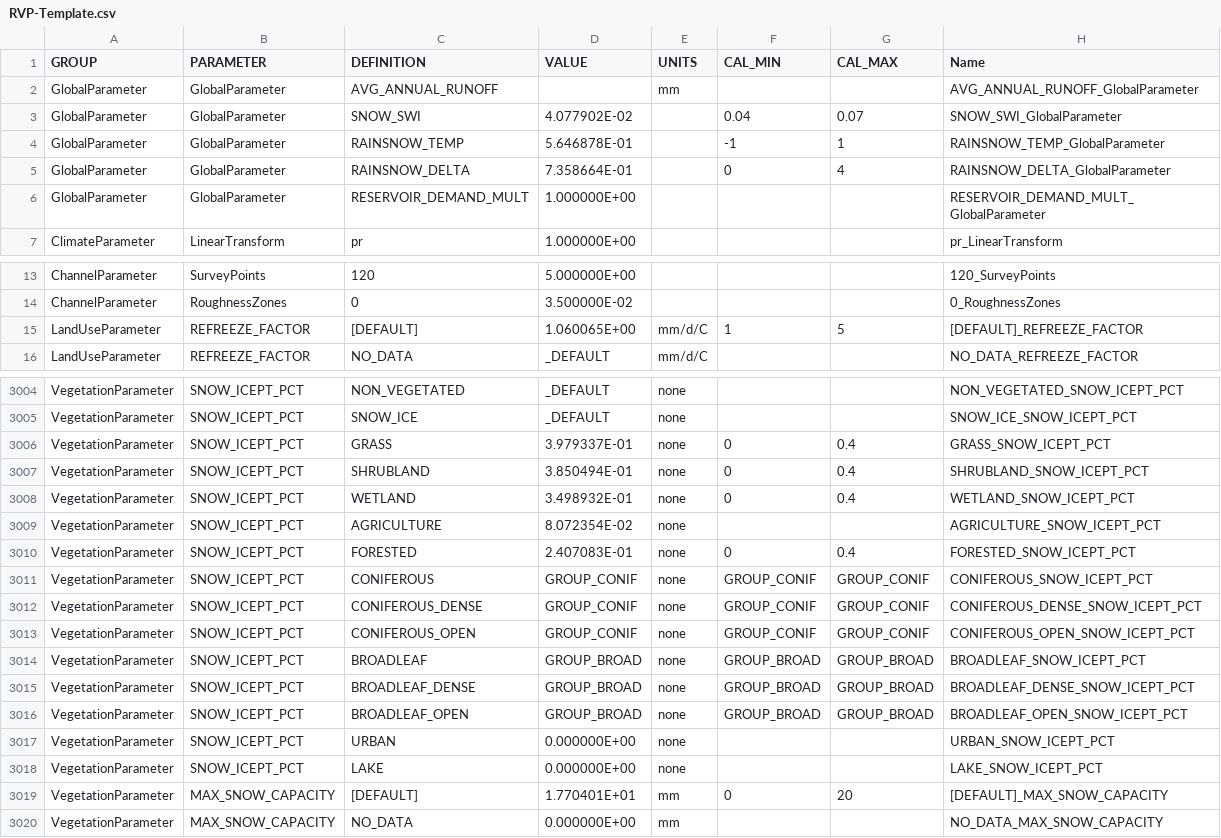
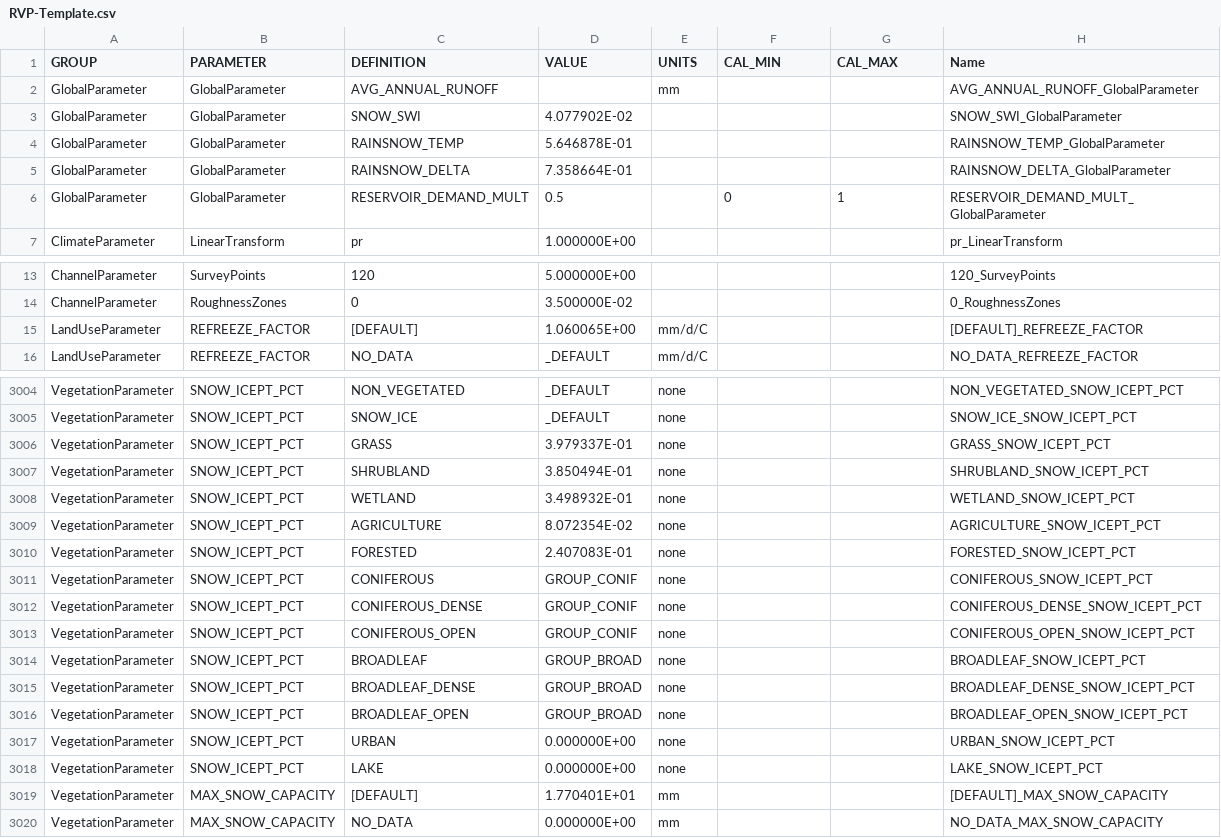
Before and after one commit to Okanagan-Basin-Water-Board/obwb-hydro-modelling, a CSV file: input-data/raw/parameter-codes/RVP-Template.csv, drawn as a sheet; only a part is shown, gaps mark what is left out; the diff covers the shown part only.

```diff
--- a/input-data/raw/parameter-codes/RVP-Template.csv
+++ b/input-data/raw/parameter-codes/RVP-Template.csv
@@ -2,6 +2,6 @@ GROUP,PARAMETER,DEFINITION,VALUE,UNITS,CAL_MIN,CAL_MAX,Name
 GlobalParameter,GlobalParameter,AVG_ANNUAL_RUNOFF,,mm,,,AVG_ANNUAL_RUNOFF_GlobalParameter
-GlobalParameter,GlobalParameter,SNOW_SWI,4.077902E-02,,0.04,0.07,SNOW_SWI_GlobalParameter
-GlobalParameter,GlobalParameter,RAINSNOW_TEMP,5.646878E-01,,-1,1,RAINSNOW_TEMP_GlobalParameter
-GlobalParameter,GlobalParameter,RAINSNOW_DELTA,7.358664E-01,,0,4,RAINSNOW_DELTA_GlobalParameter
-GlobalParameter,GlobalParameter,RESERVOIR_DEMAND_MULT,1.000000E+00,,,,RESERVOIR_DEMAND_MULT_GlobalParameter
+GlobalParameter,GlobalParameter,SNOW_SWI,4.077902E-02,,,,SNOW_SWI_GlobalParameter
+GlobalParameter,GlobalParameter,RAINSNOW_TEMP,5.646878E-01,,,,RAINSNOW_TEMP_GlobalParameter
+GlobalParameter,GlobalParameter,RAINSNOW_DELTA,7.358664E-01,,,,RAINSNOW_DELTA_GlobalParameter
+GlobalParameter,GlobalParameter,RESERVOIR_DEMAND_MULT,0.5,,0,1,RESERVOIR_DEMAND_MULT_GlobalParameter
 ClimateParameter,LinearTransform,pr,1.000000E+00,,,,pr_LinearTransform
@@ -14,3 +14,3 @@ ChannelParameter,SurveyPoints,120,5.000000E+00,,,,120_SurveyPoints
 ChannelParameter,RoughnessZones,0,3.500000E-02,,,,0_RoughnessZones
-LandUseParameter,REFREEZE_FACTOR,[DEFAULT],1.060065E+00,mm/d/C,1,5,[DEFAULT]_REFREEZE_FACTOR
+LandUseParameter,REFREEZE_FACTOR,[DEFAULT],1.060065E+00,mm/d/C,,,[DEFAULT]_REFREEZE_FACTOR
 LandUseParameter,REFREEZE_FACTOR,NO_DATA,_DEFAULT,mm/d/C,,,NO_DATA_REFREEZE_FACTOR
@@ -3005,16 +3005,16 @@ VegetationParameter,SNOW_ICEPT_PCT,NON_VEGETATED,_DEFAULT,none,,,NON_VEGETATED_S
 VegetationParameter,SNOW_ICEPT_PCT,SNOW_ICE,_DEFAULT,none,,,SNOW_ICE_SNOW_ICEPT_PCT
-VegetationParameter,SNOW_ICEPT_PCT,GRASS,3.979337E-01,none,0,0.4,GRASS_SNOW_ICEPT_PCT
-VegetationParameter,SNOW_ICEPT_PCT,SHRUBLAND,3.850494E-01,none,0,0.4,SHRUBLAND_SNOW_ICEPT_PCT
-VegetationParameter,SNOW_ICEPT_PCT,WETLAND,3.498932E-01,none,0,0.4,WETLAND_SNOW_ICEPT_PCT
+VegetationParameter,SNOW_ICEPT_PCT,GRASS,3.979337E-01,none,,,GRASS_SNOW_ICEPT_PCT
+VegetationParameter,SNOW_ICEPT_PCT,SHRUBLAND,3.850494E-01,none,,,SHRUBLAND_SNOW_ICEPT_PCT
+VegetationParameter,SNOW_ICEPT_PCT,WETLAND,3.498932E-01,none,,,WETLAND_SNOW_ICEPT_PCT
 VegetationParameter,SNOW_ICEPT_PCT,AGRICULTURE,8.072354E-02,none,,,AGRICULTURE_SNOW_ICEPT_PCT
-VegetationParameter,SNOW_ICEPT_PCT,FORESTED,2.407083E-01,none,0,0.4,FORESTED_SNOW_ICEPT_PCT
-VegetationParameter,SNOW_ICEPT_PCT,CONIFEROUS,GROUP_CONIF,none,GROUP_CONIF,GROUP_CONIF,CONIFEROUS_SNOW_ICEPT_PCT
-VegetationParameter,SNOW_ICEPT_PCT,CONIFEROUS_DENSE,GROUP_CONIF,none,GROUP_CONIF,GROUP_CONIF,CONIFEROUS_DENSE_SNOW_ICEPT_PCT
-VegetationParameter,SNOW_ICEPT_PCT,CONIFEROUS_OPEN,GROUP_CONIF,none,GROUP_CONIF,GROUP_CONIF,CONIFEROUS_OPEN_SNOW_ICEPT_PCT
-VegetationParameter,SNOW_ICEPT_PCT,BROADLEAF,GROUP_BROAD,none,GROUP_BROAD,GROUP_BROAD,BROADLEAF_SNOW_ICEPT_PCT
-VegetationParameter,SNOW_ICEPT_PCT,BROADLEAF_DENSE,GROUP_BROAD,none,GROUP_BROAD,GROUP_BROAD,BROADLEAF_DENSE_SNOW_ICEPT_PCT
-VegetationParameter,SNOW_ICEPT_PCT,BROADLEAF_OPEN,GROUP_BROAD,none,GROUP_BROAD,GROUP_BROAD,BROADLEAF_OPEN_SNOW_ICEPT_PCT
+VegetationParameter,SNOW_ICEPT_PCT,FORESTED,2.407083E-01,none,,,FORESTED_SNOW_ICEPT_PCT
+VegetationParameter,SNOW_ICEPT_PCT,CONIFEROUS,GROUP_CONIF,none,,,CONIFEROUS_SNOW_ICEPT_PCT
+VegetationParameter,SNOW_ICEPT_PCT,CONIFEROUS_DENSE,GROUP_CONIF,none,,,CONIFEROUS_DENSE_SNOW_ICEPT_PCT
+VegetationParameter,SNOW_ICEPT_PCT,CONIFEROUS_OPEN,GROUP_CONIF,none,,,CONIFEROUS_OPEN_SNOW_ICEPT_PCT
+VegetationParameter,SNOW_ICEPT_PCT,BROADLEAF,GROUP_BROAD,none,,,BROADLEAF_SNOW_ICEPT_PCT
+VegetationParameter,SNOW_ICEPT_PCT,BROADLEAF_DENSE,GROUP_BROAD,none,,,BROADLEAF_DENSE_SNOW_ICEPT_PCT
+VegetationParameter,SNOW_ICEPT_PCT,BROADLEAF_OPEN,GROUP_BROAD,none,,,BROADLEAF_OPEN_SNOW_ICEPT_PCT
 VegetationParameter,SNOW_ICEPT_PCT,URBAN,0.000000E+00,none,,,URBAN_SNOW_ICEPT_PCT
 VegetationParameter,SNOW_ICEPT_PCT,LAKE,0.000000E+00,none,,,LAKE_SNOW_ICEPT_PCT
-VegetationParameter,MAX_SNOW_CAPACITY,[DEFAULT],1.770401E+01,mm,0,20,[DEFAULT]_MAX_SNOW_CAPACITY
+VegetationParameter,MAX_SNOW_CAPACITY,[DEFAULT],1.770401E+01,mm,,,[DEFAULT]_MAX_SNOW_CAPACITY
 VegetationParameter,MAX_SNOW_CAPACITY,NO_DATA,0.000000E+00,mm,,,NO_DATA_MAX_SNOW_CAPACITY
```
Also changed, not shown: 158 edited cells elsewhere in this file.
